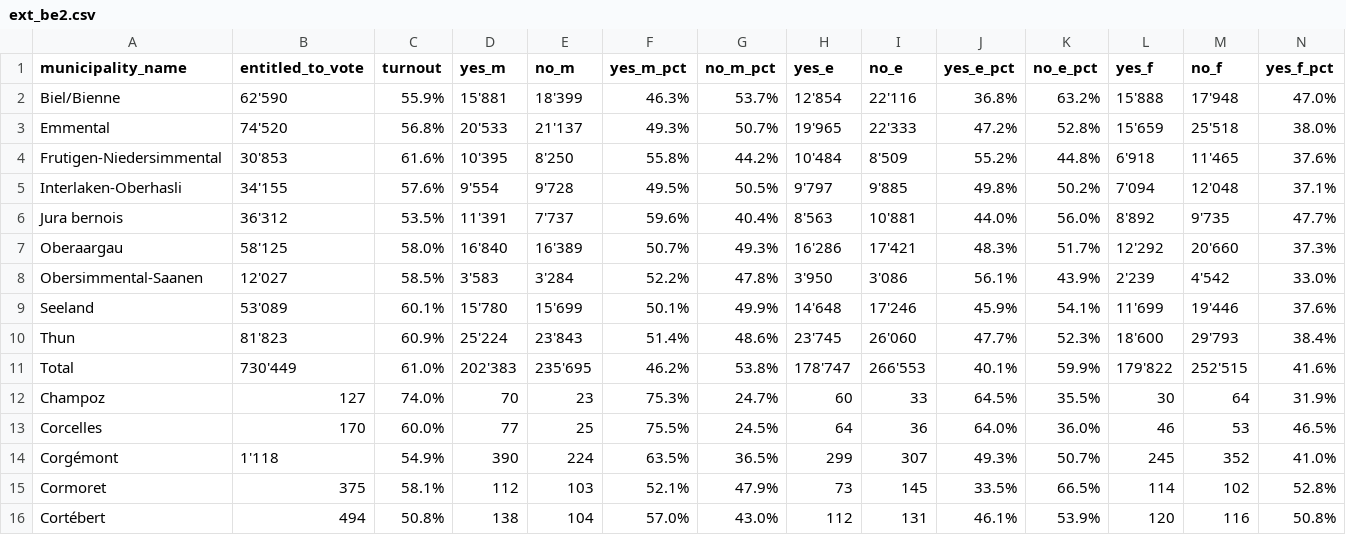
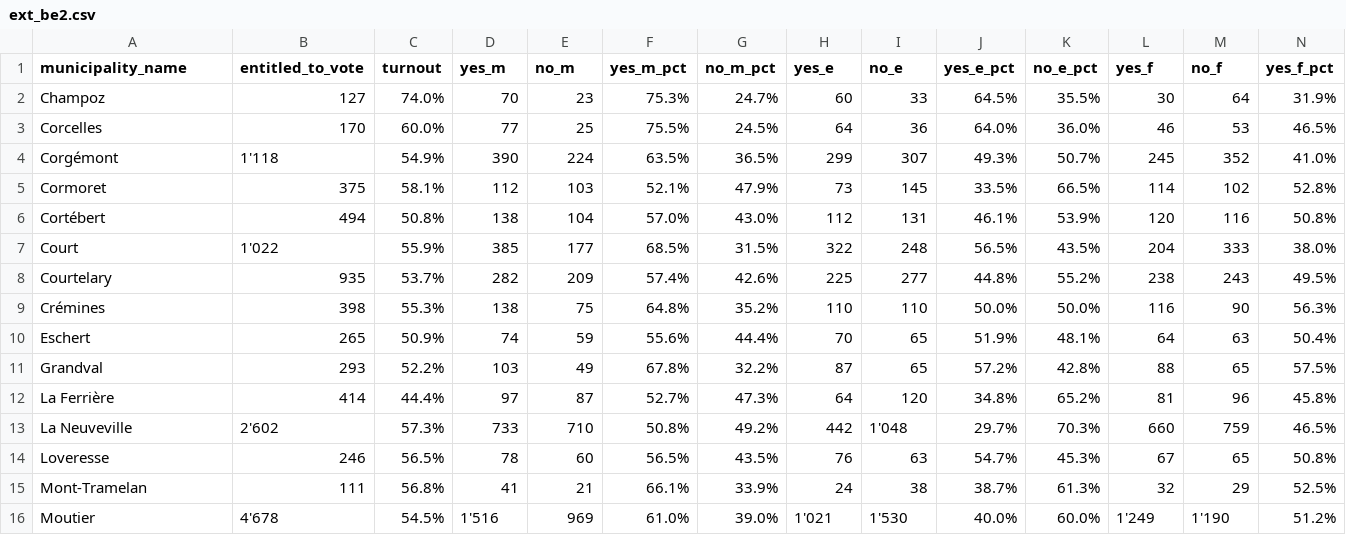
Before and after one commit to datamapio/geoid, a CSV file: CH/municipality/2016/election/ext_be2.csv, drawn as a sheet; only a part is shown; the shorter side is filled out with more unchanged rows; rows hold the shown columns only; the diff names each change by its address in the sheet, - before the commit and + after, or states it on an @@ line.

Commit message:
without the totals

```diff
--- a/CH/municipality/2016/election/ext_be2.csv
+++ b/CH/municipality/2016/election/ext_be2.csv
-row 2: Biel/Bienne | 62'590 | 55.9% | 15'881 | 18'399 | 46.3% | 53.7% | 12'854 | 22'116 | 36.8% | 63.2% | 15'888 | 17'948 | 47.0%
-row 3: Emmental | 74'520 | 56.8% | 20'533 | 21'137 | 49.3% | 50.7% | 19'965 | 22'333 | 47.2% | 52.8% | 15'659 | 25'518 | 38.0%
-row 4: Frutigen-Niedersimmental | 30'853 | 61.6% | 10'395 | 8'250 | 55.8% | 44.2% | 10'484 | 8'509 | 55.2% | 44.8% | 6'918 | 11'465 | 37.6%
-row 5: Interlaken-Oberhasli | 34'155 | 57.6% | 9'554 | 9'728 | 49.5% | 50.5% | 9'797 | 9'885 | 49.8% | 50.2% | 7'094 | 12'048 | 37.1%
-row 6: Jura bernois | 36'312 | 53.5% | 11'391 | 7'737 | 59.6% | 40.4% | 8'563 | 10'881 | 44.0% | 56.0% | 8'892 | 9'735 | 47.7%
-row 7: Oberaargau | 58'125 | 58.0% | 16'840 | 16'389 | 50.7% | 49.3% | 16'286 | 17'421 | 48.3% | 51.7% | 12'292 | 20'660 | 37.3%
-row 8: Obersimmental-Saanen | 12'027 | 58.5% | 3'583 | 3'284 | 52.2% | 47.8% | 3'950 | 3'086 | 56.1% | 43.9% | 2'239 | 4'542 | 33.0%
-row 9: Seeland | 53'089 | 60.1% | 15'780 | 15'699 | 50.1% | 49.9% | 14'648 | 17'246 | 45.9% | 54.1% | 11'699 | 19'446 | 37.6%
-row 10: Thun | 81'823 | 60.9% | 25'224 | 23'843 | 51.4% | 48.6% | 23'745 | 26'060 | 47.7% | 52.3% | 18'600 | 29'793 | 38.4%
-row 11: Total | 730'449 | 61.0% | 202'383 | 235'695 | 46.2% | 53.8% | 178'747 | 266'553 | 40.1% | 59.9% | 179'822 | 252'515 | 41.6%
```
